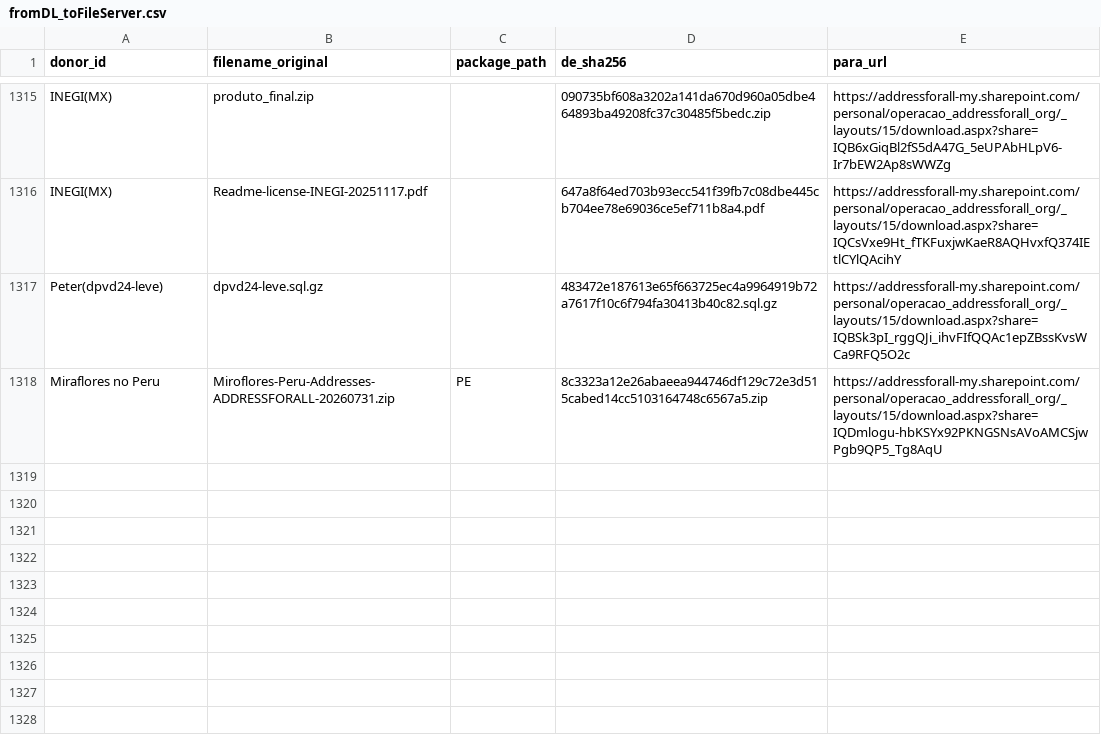
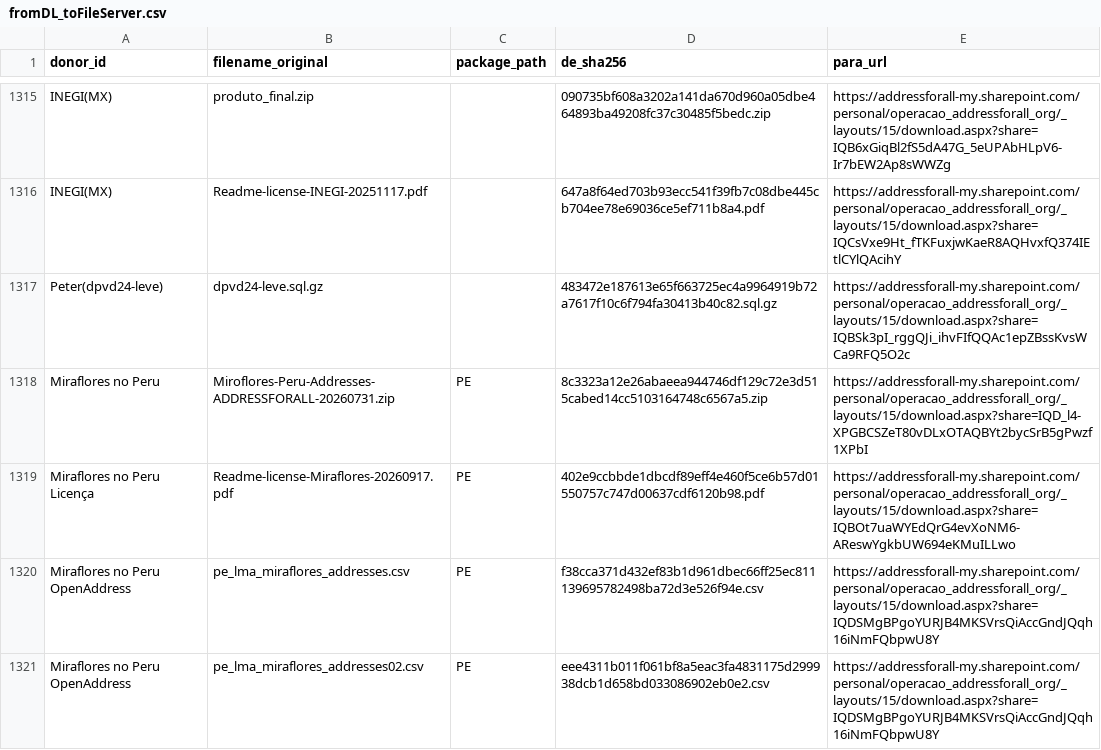
Before and after one commit to digital-guard/preserv, a CSV file: data/redirs/fromDL_toFileServer.csv, drawn as a sheet; only a part is shown, gaps mark what is left out.

```diff
--- a/data/redirs/fromDL_toFileServer.csv
+++ b/data/redirs/fromDL_toFileServer.csv
@@ -1317,2 +1317,5 @@ INEGI(MX),Readme-license-INEGI-20251117.pdf,,647a8f64ed703b93ecc541f39fb7c08dbe4
 Peter(dpvd24-leve),dpvd24-leve.sql.gz,,483472e187613e65f663725ec4a9964919b72a7617f10c6f794fa30413b40c82.sql.gz,https://addressforall-my.sharepoint.com/personal/operacao_addressforall_org/_layouts/15/download.aspx?share=IQBSk3pI_rggQJi_ihvFIfQQAc1epZBssKvsWCa9RFQ5O2c
-Miraflores no Peru,Miroflores-Peru-Addresses-ADDRESSFORALL-20260731.zip,PE,8c3323a12e26abaeea944746df129c72e3d515cabed14cc5103164748c6567a5.zip,https://addressforall-my.sharepoint.com/personal/operacao_addressforall_org/_layouts/15/download.aspx?share=IQDmlogu-hbKSYx92PKNGSNsAVoAMCSjwPgb9QP5_Tg8AqU
+Miraflores no Peru,Miroflores-Peru-Addresses-ADDRESSFORALL-20260731.zip,PE,8c3323a12e26abaeea944746df129c72e3d515cabed14cc5103164748c6567a5.zip,https://addressforall-my.sharepoint.com/personal/operacao_addressforall_org/_layouts/15/download.aspx?share=IQD_l4-XPGBCSZeT80vDLxOTAQBYt2bycSrB5gPwzf1XPbI
+Miraflores no Peru Licença,Readme-license-Miraflores-20260917.pdf,PE,402e9ccbbde1dbcdf89eff4e460f5ce6b57d01550757c747d00637cdf6120b98.pdf,https://addressforall-my.sharepoint.com/personal/operacao_addressforall_org/_layouts/15/download.aspx?share=IQBOt7uaWYEdQrG4evXoNM6-AReswYgkbUW694eKMuILLwo
+Miraflores no Peru OpenAddress,pe_lma_miraflores_addresses.csv,PE,f38cca371d432ef83b1d961dbec66ff25ec811139695782498ba72d3e526f94e.csv,https://addressforall-my.sharepoint.com/personal/operacao_addressforall_org/_layouts/15/download.aspx?share=IQDSMgBPgoYURJB4MKSVrsQiAccGndJQqh16iNmFQbpwU8Y
+Miraflores no Peru OpenAddress,pe_lma_miraflores_addresses02.csv,PE,eee4311b011f061bf8a5eac3fa4831175d299938dcb1d658bd033086902eb0e2.csv,https://addressforall-my.sharepoint.com/personal/operacao_addressforall_org/_layouts/15/download.aspx?share=IQDSMgBPgoYURJB4MKSVrsQiAccGndJQqh16iNmFQbpwU8Y
```
